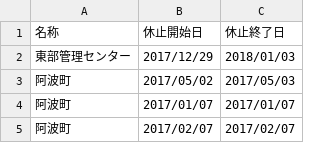
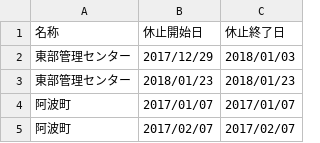
Before and after one commit to tokushima5374/awashi, a CSV file: data/center.csv, drawn as a sheet; only a part is shown.

Commit message:
Update center.csv

```diff
--- a/data/center.csv
+++ b/data/center.csv
@@ -2,3 +2,3 @@
 東部管理センター,2017/12/29,2018/01/03
-阿波町,2017/05/02,2017/05/03
+東部管理センター,2018/01/23,2018/01/23
 阿波町,2017/01/07,2017/01/07
```
